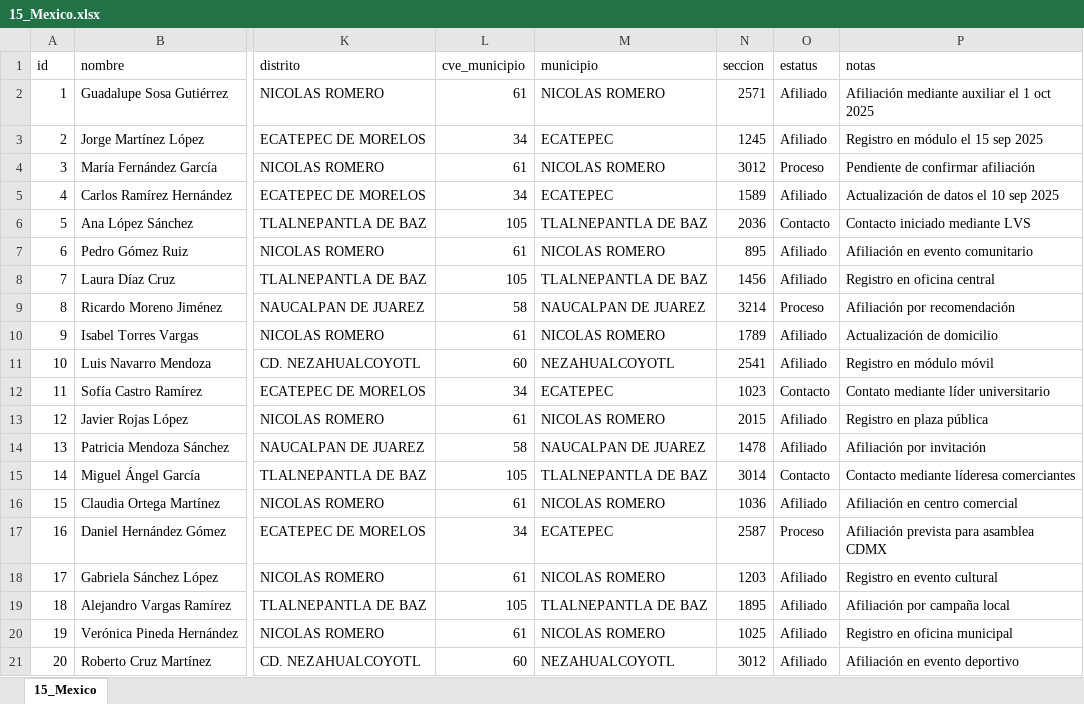
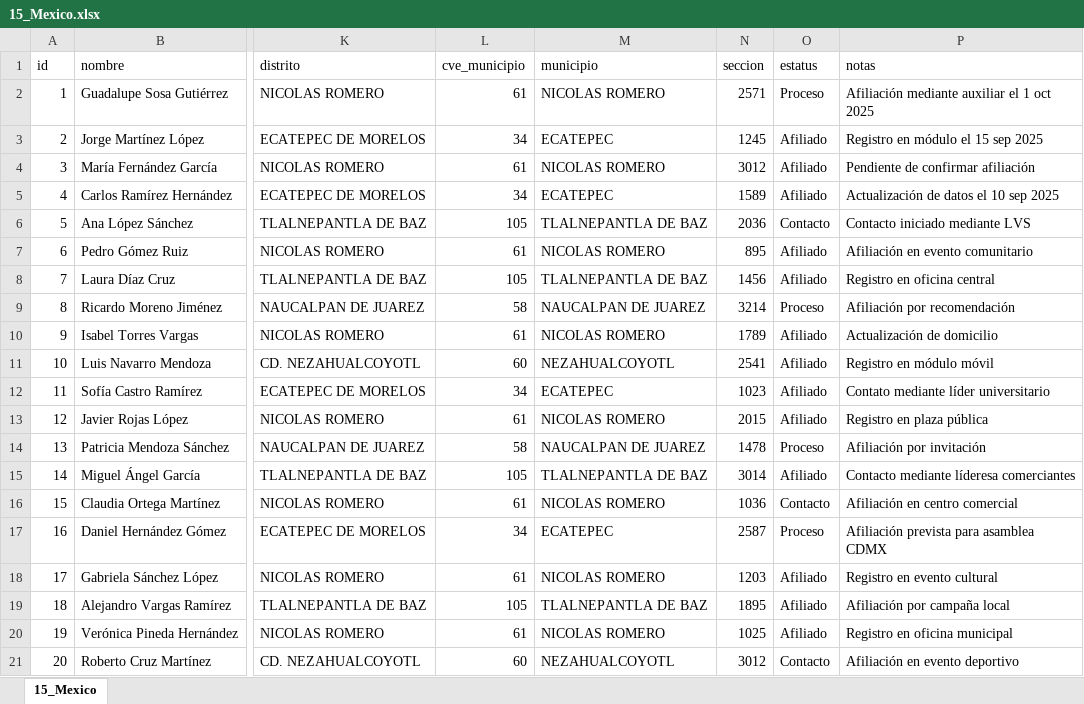
Before and after one commit to raulsansal/afiliacion_me, an Excel workbook: data/afiliaciones/15_Mexico.xlsx, sheet 15_Mexico, drawn as a sheet; only a part is shown, gaps mark what is left out; values as stored, in another font and other column widths than the file's, no borders; the diff names each change by its address in the sheet, - before the commit and + after, or states it on an @@ line.

```diff
--- a/data/afiliaciones/15_Mexico.xlsx (sheet 15_Mexico)
+++ b/data/afiliaciones/15_Mexico.xlsx (sheet 15_Mexico)
-O2 (estatus): Afiliado
+O2 (estatus): Proceso
-O4 (estatus): Proceso
+O4 (estatus): Afiliado
-O12 (estatus): Contacto
+O12 (estatus): Afiliado
-O14 (estatus): Afiliado
+O14 (estatus): Proceso
-O15 (estatus): Contacto
+O15 (estatus): Afiliado
-O16 (estatus): Afiliado
+O16 (estatus): Contacto
-O21 (estatus): Afiliado
+O21 (estatus): Contacto
```
Also changed, not shown: data/afiliaciones/._09_CDMX.xlsx, data/afiliaciones/._15_Mexico.xlsx, 9 other files.
